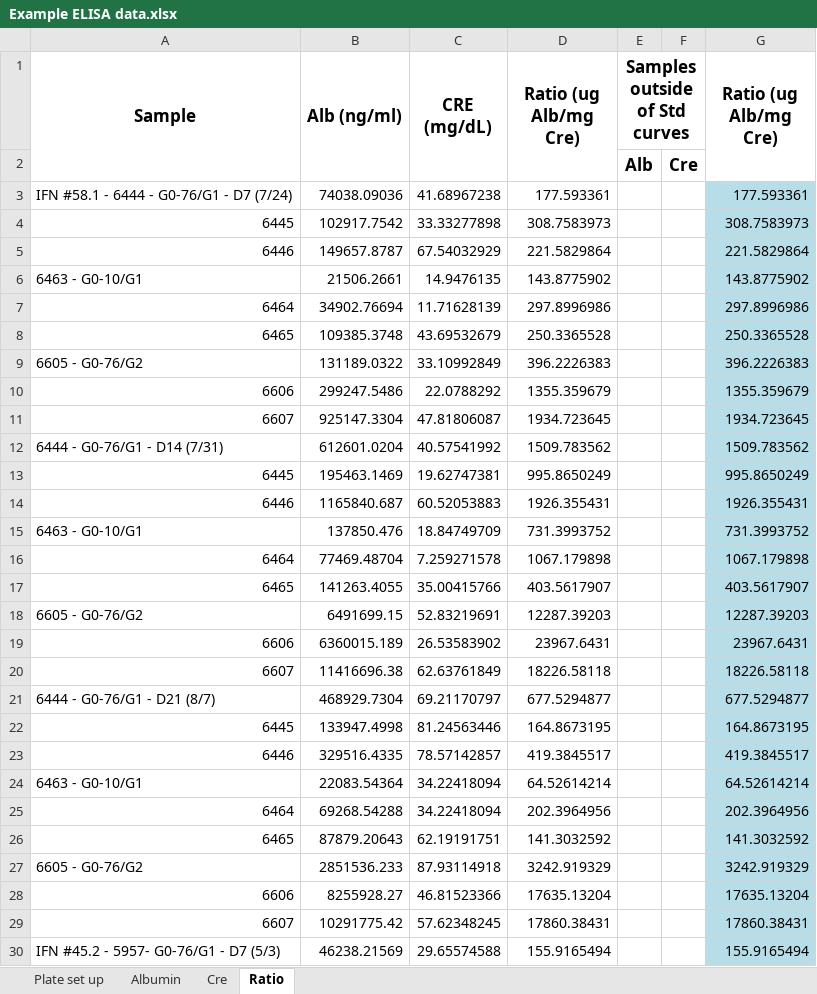
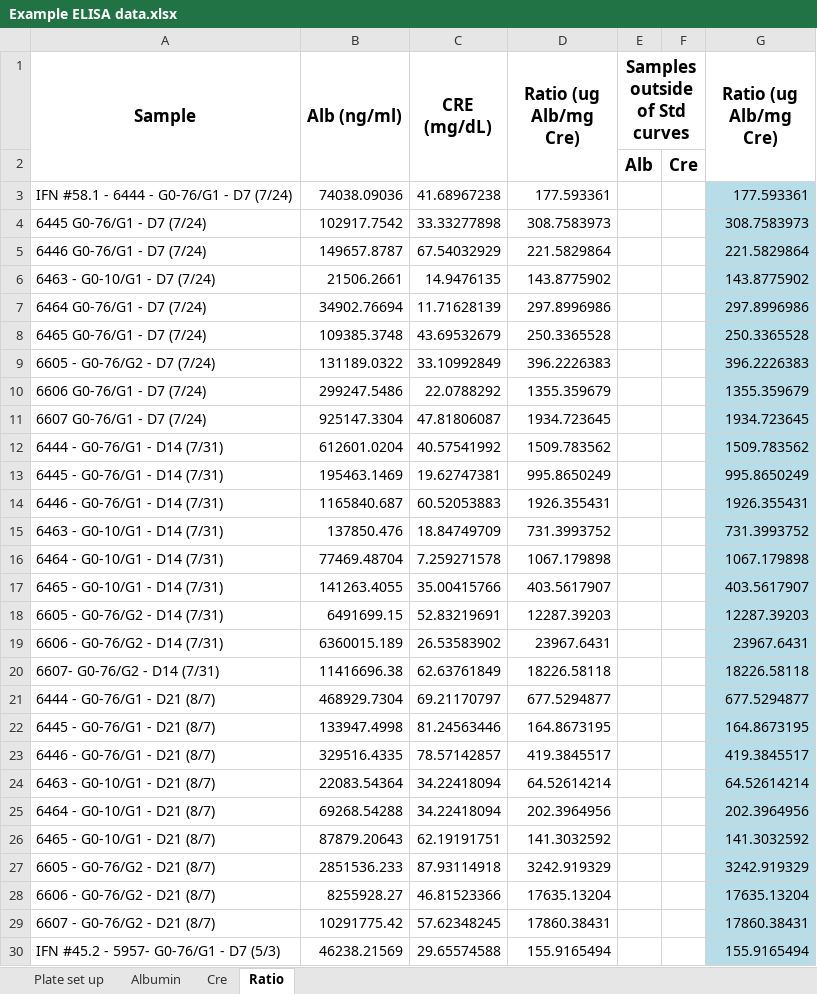
Before and after one commit to CFBSD-Summer2020/HW03, an Excel workbook: Example ELISA data.xlsx, sheet Ratio, drawn as a sheet; only a part is shown; values as stored, in another font and other column widths than the file's, no borders; charts and pictures not drawn; the diff covers the shown part only; the diff names each change by its address in the sheet, - before the commit and + after, or states it on an @@ line.

```diff
--- a/Example ELISA data.xlsx (sheet Ratio)
+++ b/Example ELISA data.xlsx (sheet Ratio)
-A4 (Sample): 6445
+A4 (Sample): 6445 G0-76/G1 - D7 (7/24)
-A5 (Sample): 6446
+A5 (Sample): 6446 G0-76/G1 - D7 (7/24)
-A6 (Sample): 6463 - G0-10/G1
+A6 (Sample): 6463 - G0-10/G1 - D7 (7/24)
-A7 (Sample): 6464
+A7 (Sample): 6464 G0-76/G1 - D7 (7/24)
-A8 (Sample): 6465
+A8 (Sample): 6465 G0-76/G1 - D7 (7/24)
-A9 (Sample): 6605 - G0-76/G2
+A9 (Sample): 6605 - G0-76/G2 - D7 (7/24)
-A10 (Sample): 6606
+A10 (Sample): 6606 G0-76/G1 - D7 (7/24)
-A11 (Sample): 6607
+A11 (Sample): 6607 G0-76/G1 - D7 (7/24)
-A13 (Sample): 6445
+A13 (Sample): 6445 - G0-76/G1 - D14 (7/31)
-A14 (Sample): 6446
+A14 (Sample): 6446 - G0-76/G1 - D14 (7/31)
-A15 (Sample): 6463 - G0-10/G1
+A15 (Sample): 6463 - G0-10/G1 - D14 (7/31)
-A16 (Sample): 6464
+A16 (Sample): 6464 - G0-10/G1 - D14 (7/31)
-A17 (Sample): 6465
+A17 (Sample): 6465 - G0-10/G1 - D14 (7/31)
-A18 (Sample): 6605 - G0-76/G2
+A18 (Sample): 6605 - G0-76/G2 - D14 (7/31)
-A19 (Sample): 6606
+A19 (Sample): 6606 - G0-76/G2 - D14 (7/31)
-A20 (Sample): 6607
+A20 (Sample): 6607- G0-76/G2 - D14 (7/31)
-A22 (Sample): 6445
+A22 (Sample): 6445 - G0-76/G1 - D21 (8/7)
-A23 (Sample): 6446
+A23 (Sample): 6446 - G0-76/G1 - D21 (8/7)
-A24 (Sample): 6463 - G0-10/G1
+A24 (Sample): 6463 - G0-10/G1 - D21 (8/7)
-A25 (Sample): 6464
+A25 (Sample): 6464 - G0-10/G1 - D21 (8/7)
-A26 (Sample): 6465
+A26 (Sample): 6465 - G0-10/G1 - D21 (8/7)
-A27 (Sample): 6605 - G0-76/G2
+A27 (Sample): 6605 - G0-76/G2 - D21 (8/7)
-A28 (Sample): 6606
+A28 (Sample): 6606 - G0-76/G2 - D21 (8/7)
-A29 (Sample): 6607
+A29 (Sample): 6607 - G0-76/G2 - D21 (8/7)
```
Also changed, not shown: 10 edited cells elsewhere in this sheet, sheet Plate set up, sheet Albumin, sheet Cre, charts or pictures, 2 other files.
